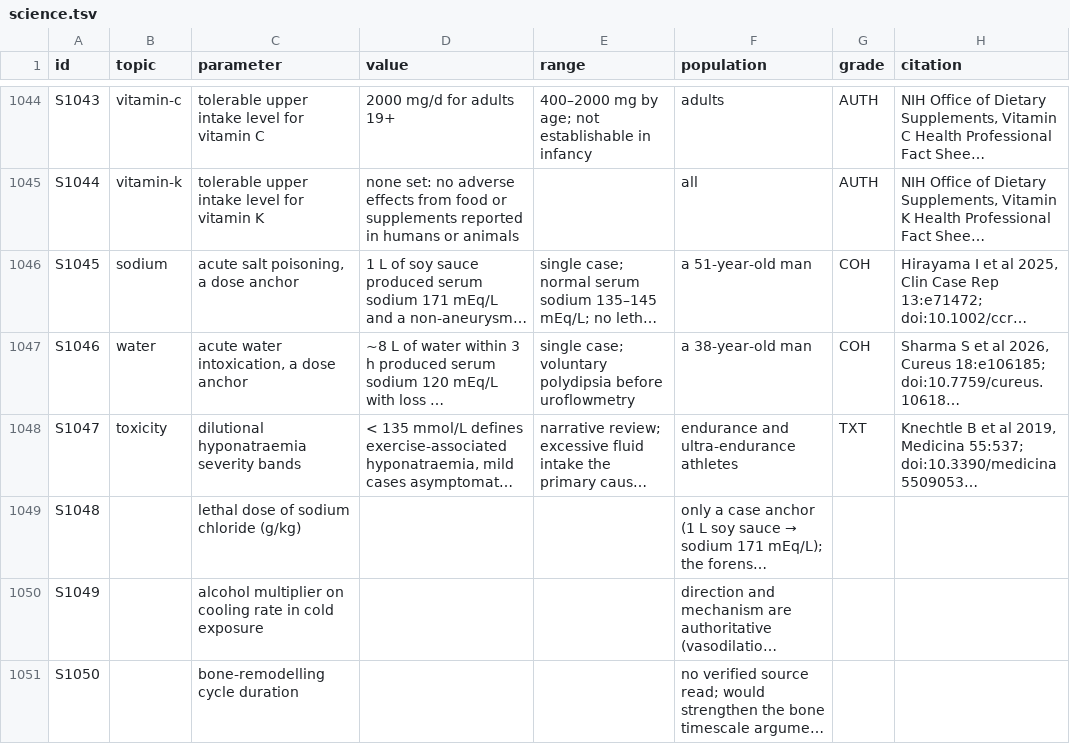
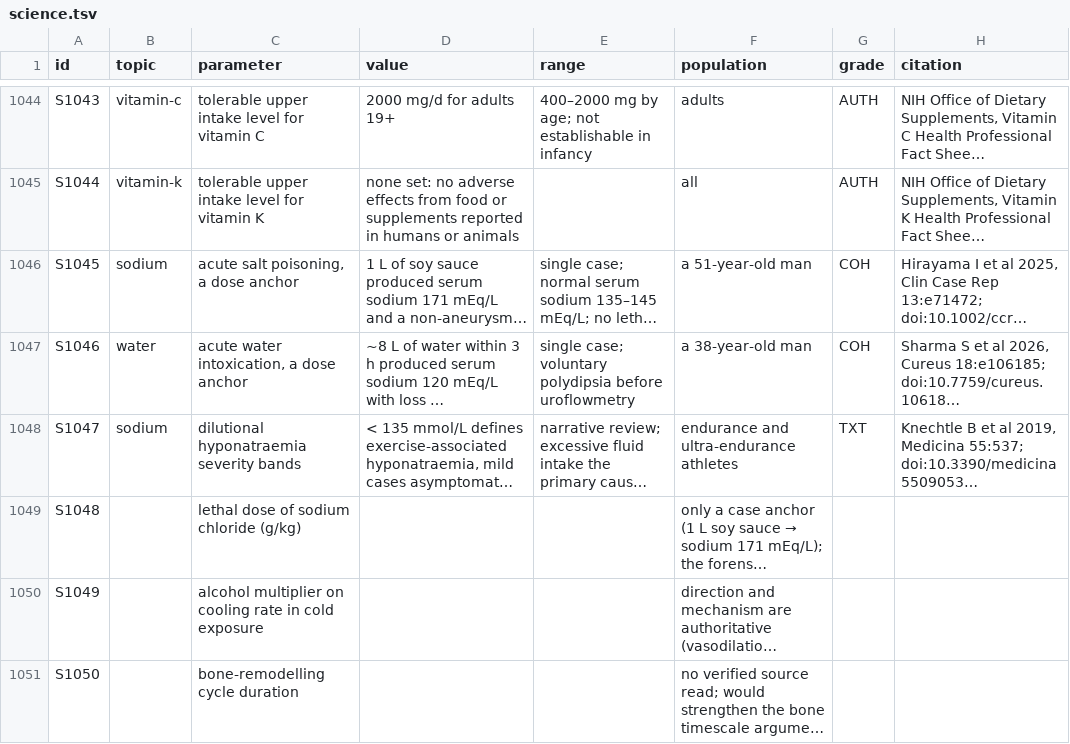
Before and after one commit to wengera/zomboid-mod-nutrition, a TSV file: docs/reference/science.tsv, drawn as a sheet; only a part is shown, gaps mark what is left out; long unchanged cells end in …; the diff covers the shown part only; the diff names each change by its address in the sheet, - before the commit and + after, or states it on an @@ line.

```diff
--- a/docs/reference/science.tsv
+++ b/docs/reference/science.tsv
-B1048 (topic): toxicity
+B1048 (topic): sodium
```
Also changed, not shown: 4 added rows and 10 edited cells elsewhere in this file, 5 other files.
